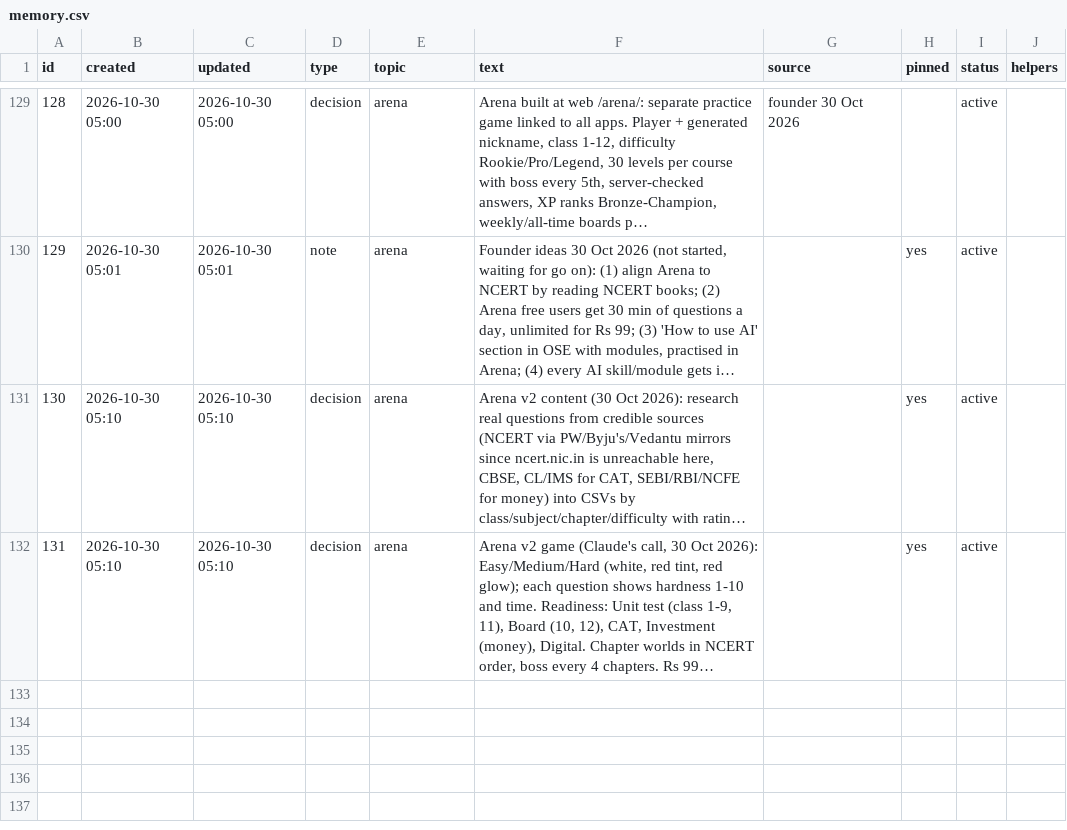
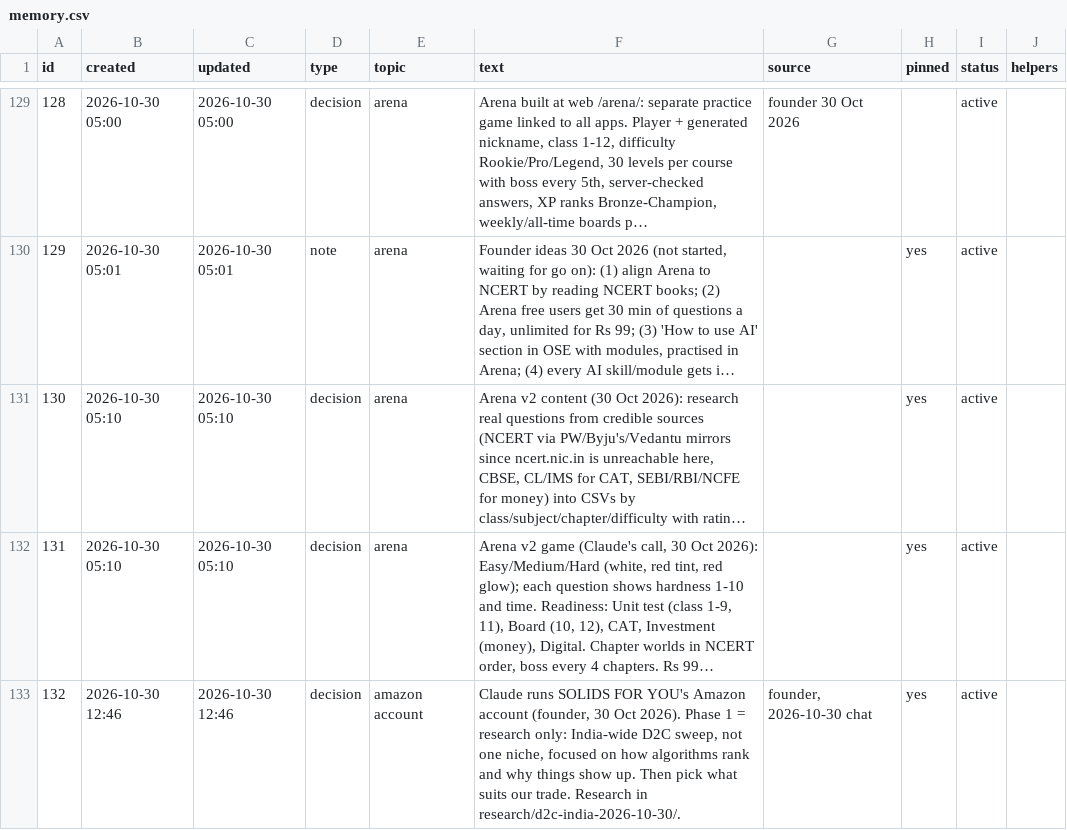
Before and after one commit to solidsforyou/moneymoments-media, a CSV file: memory/memory.csv, drawn as a sheet; only a part is shown, gaps mark what is left out; long unchanged cells end in …; the diff names each change by its address in the sheet, - before the commit and + after, or states it on an @@ line.

```diff
--- a/memory/memory.csv
+++ b/memory/memory.csv
+row 133: 132 | 2026-10-30 12:46 | 2026-10-30 12:46 | decision | amazon account | Claude runs SOLIDS FOR YOU's Amazon account (founder, 30 Oct 2026). Phase 1 = research only: India-wide D2C sweep, not one niche, focused on how algorithms rank and why things show up. Then pick what suits our trade. Research in research/d2c-india-2026-10-30/. | founder, 2026-10-30 chat | yes | active
```
Also changed, not shown: 1 other file.
